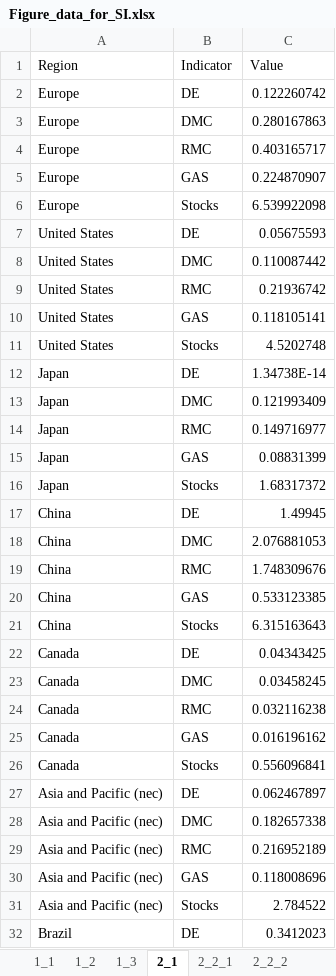
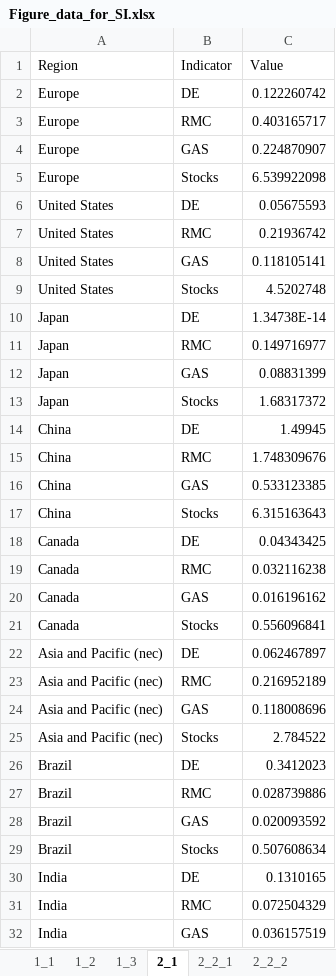
Before and after one commit to Hanspeter85/steel_supply_chain_impacts, an Excel workbook: output/Figure_data_for_SI.xlsx, sheet 2_1, drawn as a sheet; only a part is shown; the shorter side is filled out with more unchanged rows; values as stored, in another font and other column widths than the file's, no borders; the diff covers the shown part only; the diff names each change by its address in the sheet, - before the commit and + after, or states it on an @@ line.

```diff
--- a/output/Figure_data_for_SI.xlsx (sheet 2_1)
+++ b/output/Figure_data_for_SI.xlsx (sheet 2_1)
-row 3: Europe | DMC | 0.280167863
-row 8: United States | DMC | 0.110087442
-row 13: Japan | DMC | 0.121993409
-row 18: China | DMC | 2.076881053
-row 23: Canada | DMC | 0.03458245
-row 28: Asia and Pacific (nec) | DMC | 0.182657338
```
Also changed, not shown: 7 removed rows elsewhere in this sheet, sheet 5, sheet 1_2, sheet 1_1, 2 other files.
